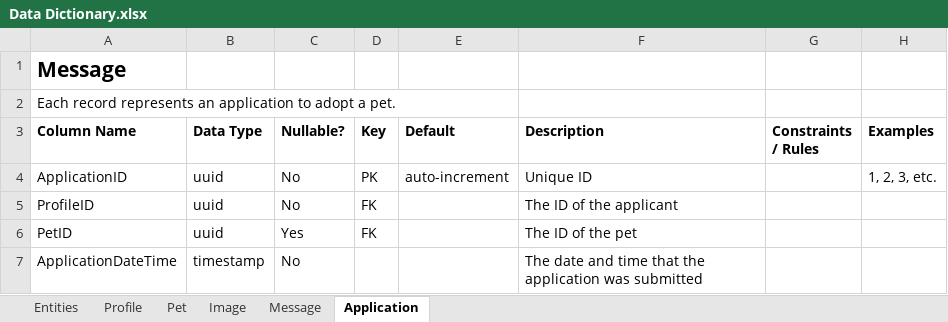
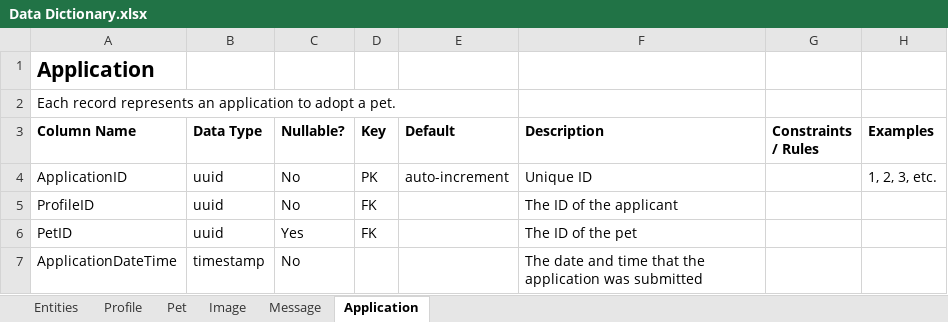
Before and after one commit to kthomascsp/pet-adoption-platform, an Excel workbook: Support Documentation/Design/Database Details/Data Dictionary.xlsx, sheet Application, drawn as a sheet; only a part is shown; values as stored, in another font and other column widths than the file's, no borders; table styles not drawn; the diff names each change by its address in the sheet, - before the commit and + after, or states it on an @@ line.

Commit message:
Minor updates to documentation

```diff
--- a/Support Documentation/Design/Database Details/Data Dictionary.xlsx (sheet Application)
+++ b/Support Documentation/Design/Database Details/Data Dictionary.xlsx (sheet Application)
-A1 (Column Name): Message
+A1 (Column Name): Application
```
Also changed, not shown: sheet Entities, 2 other files.
